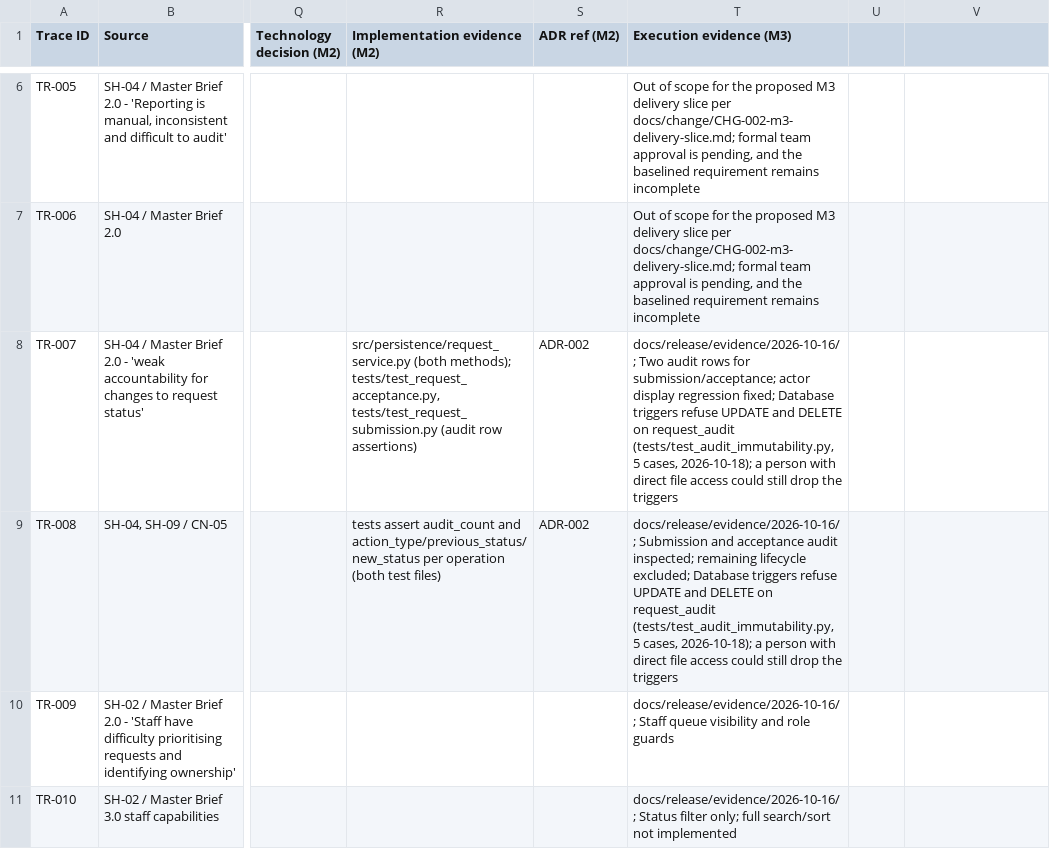
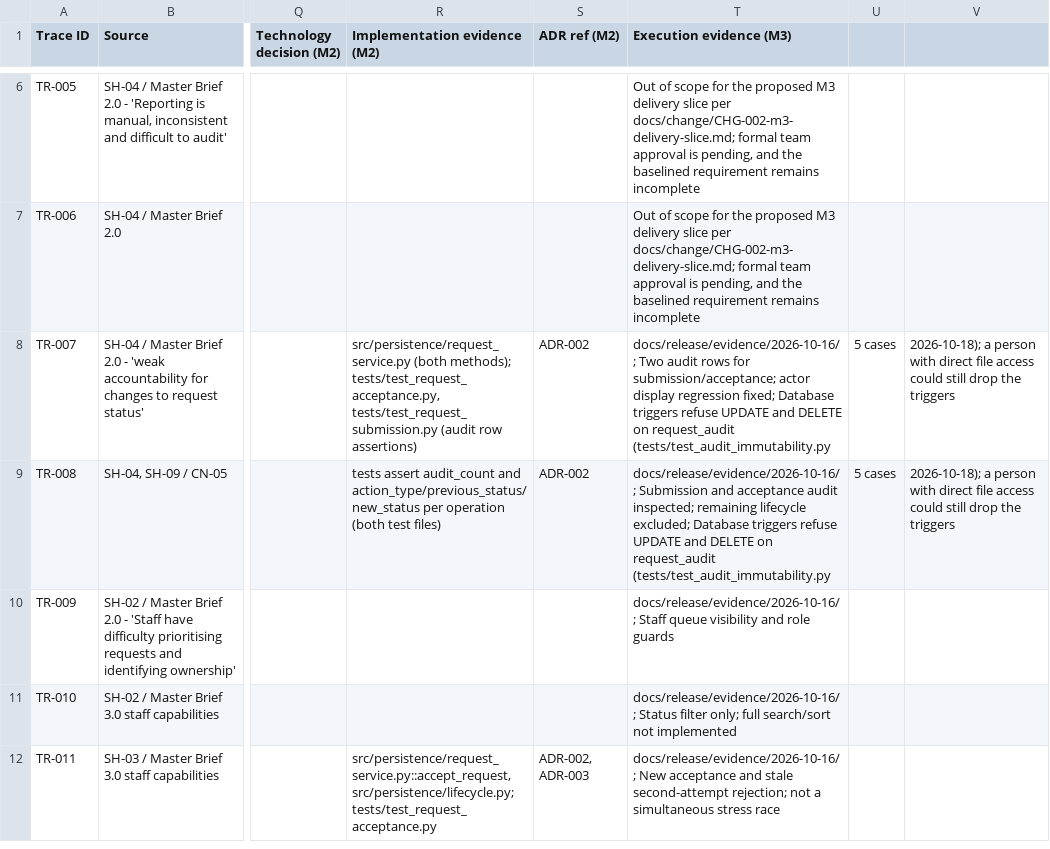
Before and after one commit to DonLukus/Civic-connect, a CSV file: docs/requirements/RTM.csv, drawn as a sheet; only a part is shown, gaps mark what is left out; the shorter side is filled out with more unchanged rows; the diff names each change by its address in the sheet, - before the commit and + after, or states it on an @@ line.

```diff
--- a/docs/requirements/RTM.csv
+++ b/docs/requirements/RTM.csv
-T8 (Execution evidence (M3)): …on request_audit (tests/test_audit_immutability.py, 5 cases, 2026-10-18); a person with direct file access could still drop the triggers
+T8 (Execution evidence (M3)): …on request_audit (tests/test_audit_immutability.py
-U8:U9: (empty)
+U8:U9: 5 cases
-V8:V9: (empty)
+V8:V9: 2026-10-18); a person with direct file access could still drop the triggers
-T9 (Execution evidence (M3)): …on request_audit (tests/test_audit_immutability.py, 5 cases, 2026-10-18); a person with direct file access could still drop the triggers
+T9 (Execution evidence (M3)): …on request_audit (tests/test_audit_immutability.py
```
